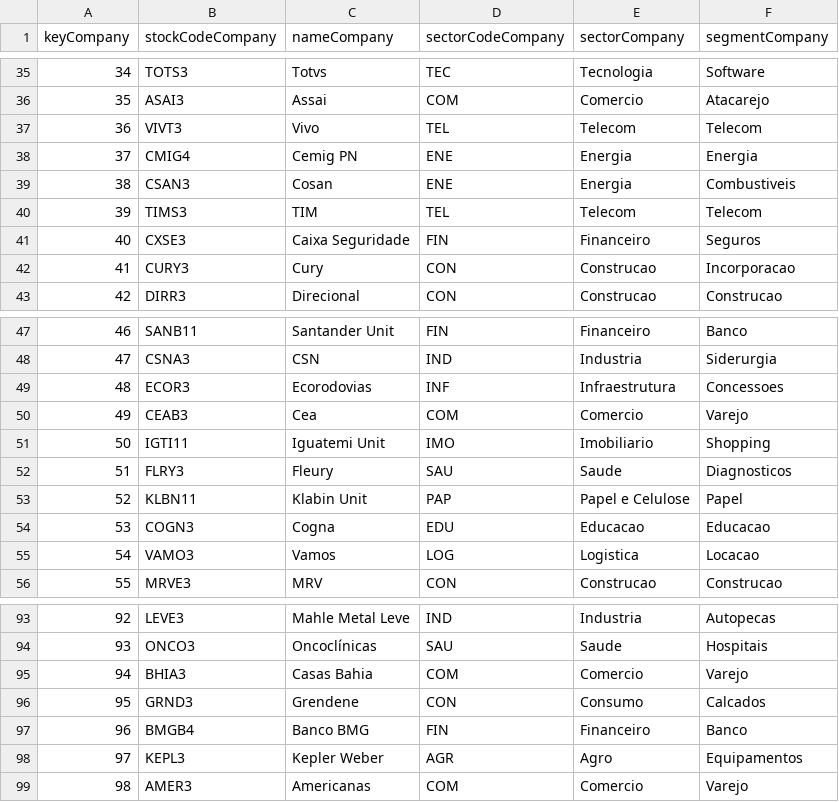
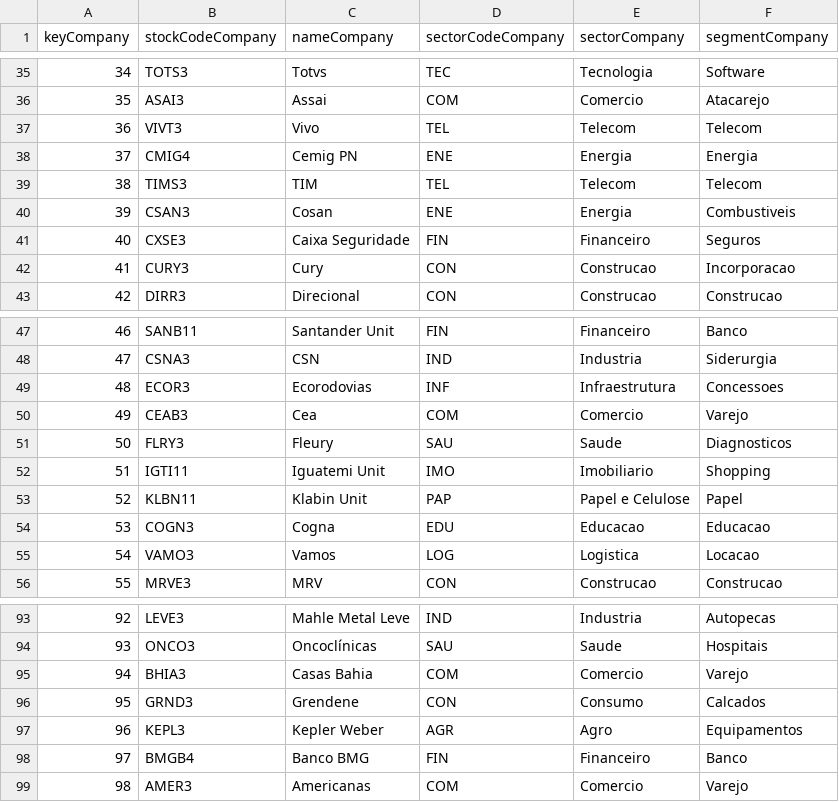
Before and after one commit to mariobignami/Radar-B3, a CSV file: data/raw/dimCompany.csv, drawn as a sheet; only a part is shown, gaps mark what is left out.

```diff
--- a/data/raw/dimCompany.csv
+++ b/data/raw/dimCompany.csv
@@ -38,4 +38,4 @@ keyCompany,stockCodeCompany,nameCompany,sectorCodeCompany,sectorCompany,segmentC
 37,CMIG4,Cemig PN,ENE,Energia,Energia
-38,CSAN3,Cosan,ENE,Energia,Combustiveis
-39,TIMS3,TIM,TEL,Telecom,Telecom
+38,TIMS3,TIM,TEL,Telecom,Telecom
+39,CSAN3,Cosan,ENE,Energia,Combustiveis
 40,CXSE3,Caixa Seguridade,FIN,Financeiro,Seguros
@@ -50,4 +50,4 @@ keyCompany,stockCodeCompany,nameCompany,sectorCodeCompany,sectorCompany,segmentC
 49,CEAB3,Cea,COM,Comercio,Varejo
-50,IGTI11,Iguatemi Unit,IMO,Imobiliario,Shopping
-51,FLRY3,Fleury,SAU,Saude,Diagnosticos
+50,FLRY3,Fleury,SAU,Saude,Diagnosticos
+51,IGTI11,Iguatemi Unit,IMO,Imobiliario,Shopping
 52,KLBN11,Klabin Unit,PAP,Papel e Celulose,Papel
@@ -96,4 +96,4 @@ keyCompany,stockCodeCompany,nameCompany,sectorCodeCompany,sectorCompany,segmentC
 95,GRND3,Grendene,CON,Consumo,Calcados
-96,BMGB4,Banco BMG,FIN,Financeiro,Banco
-97,KEPL3,Kepler Weber,AGR,Agro,Equipamentos
+96,KEPL3,Kepler Weber,AGR,Agro,Equipamentos
+97,BMGB4,Banco BMG,FIN,Financeiro,Banco
 98,AMER3,Americanas,COM,Comercio,Varejo
```
Also changed, not shown: data/raw/dimTime.csv, 6 other files.
